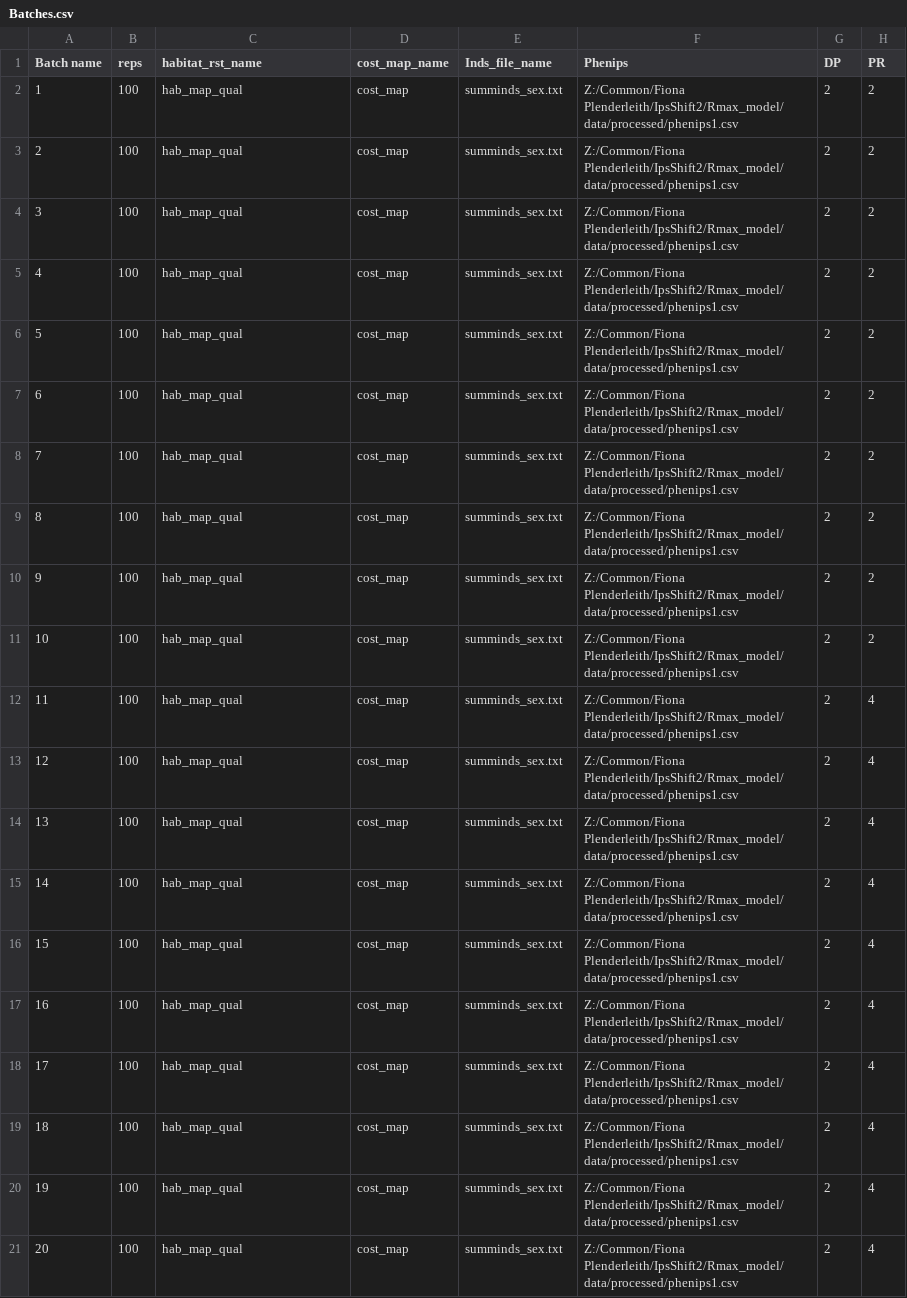
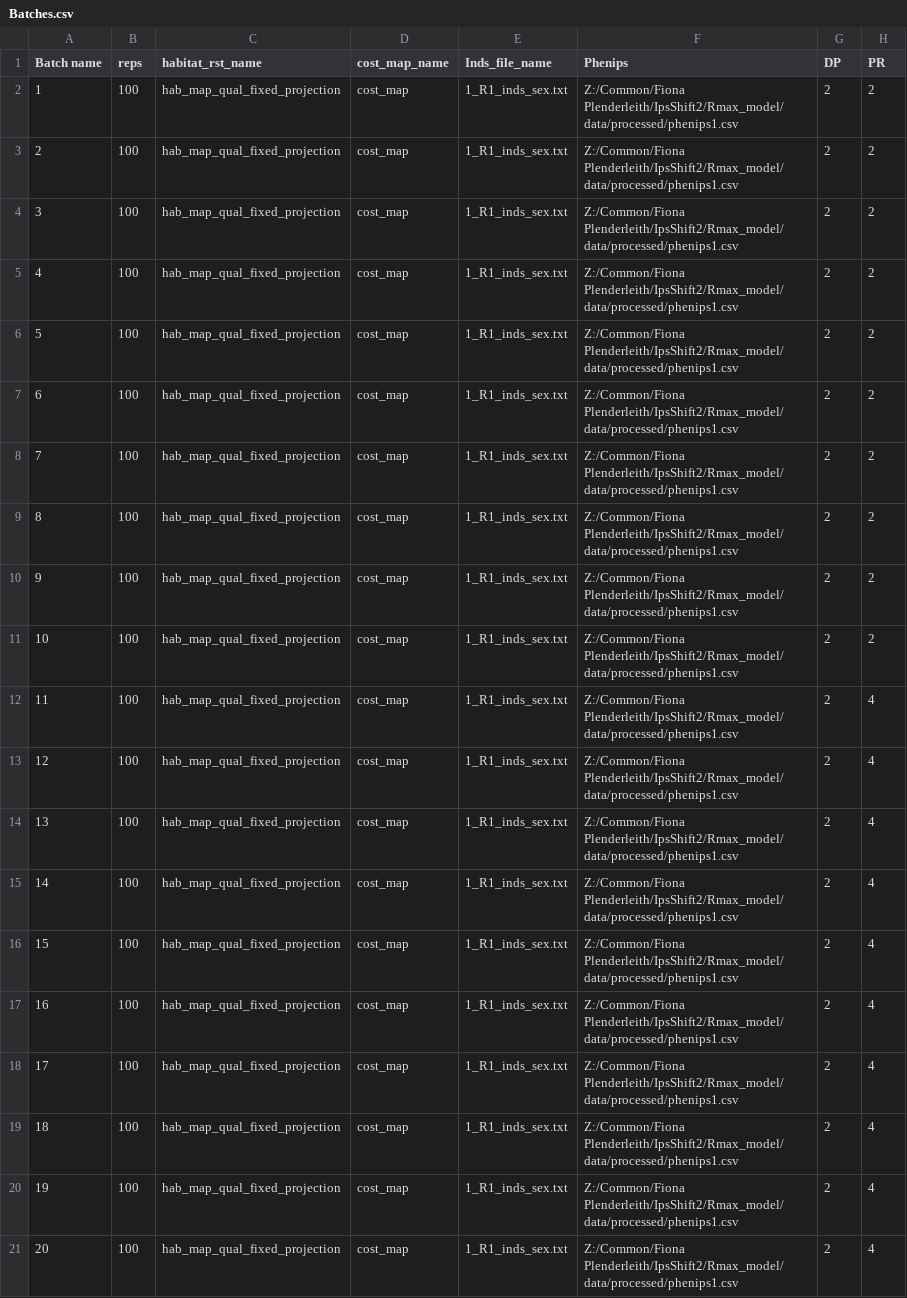
Before and after one commit to FR-LUES/Ips_RangeShiftR, a CSV file: code/Batches.csv, drawn as a sheet; only a part is shown; the diff names each change by its address in the sheet, - before the commit and + after, or states it on an @@ line.

```diff
--- a/code/Batches.csv
+++ b/code/Batches.csv
-C2:C21 (habitat_rst_name): hab_map_qual
+C2:C21 (habitat_rst_name): hab_map_qual_fixed_projection
-E2:E21 (Inds_file_name): summinds_sex.txt
+E2:E21 (Inds_file_name): 1_R1_inds_sex.txt
```
Also changed, not shown: 2 other files.
